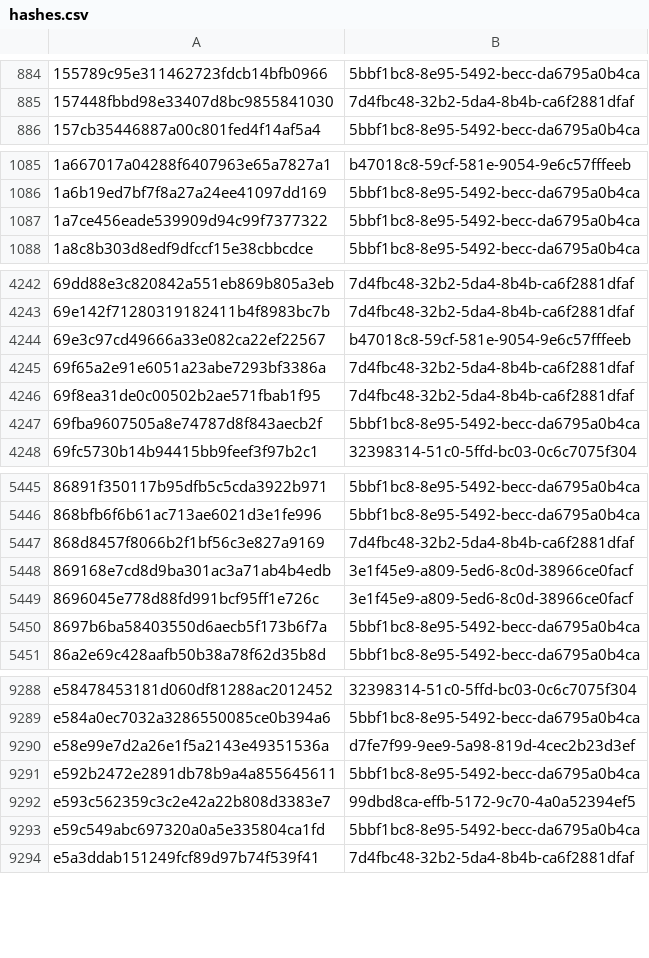
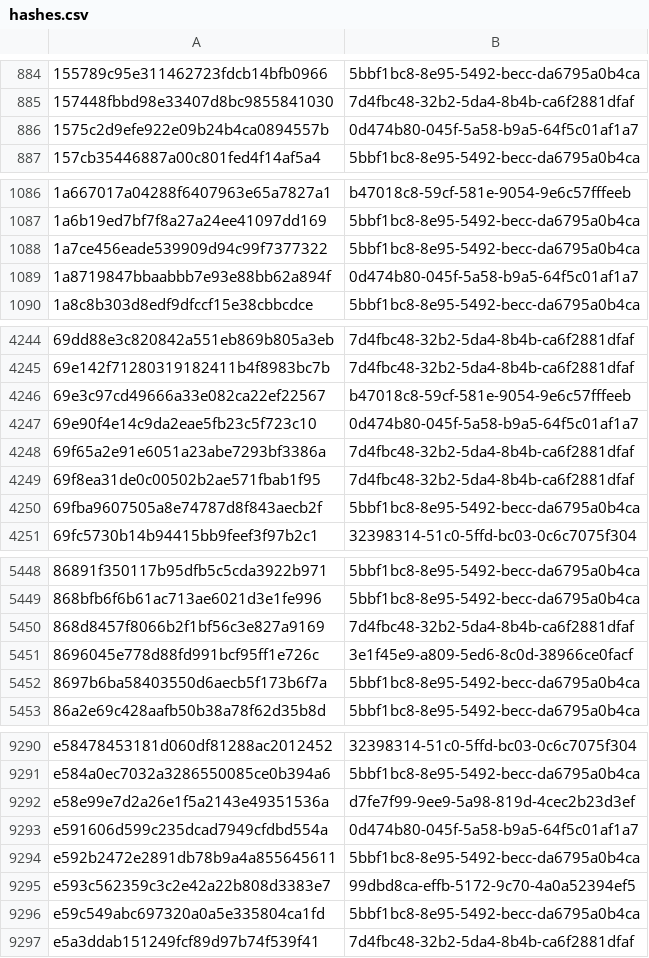
Before and after one commit to AliceGrey/c2magnet-feed, a CSV file: misp/hashes.csv, drawn as a sheet; only a part is shown, gaps mark what is left out; removed rows and columns are numbered as before the commit, all else as after; the diff covers the shown part only; the diff names each change by its address in the sheet, - before the commit and + after, or states it on an @@ line.

```diff
--- a/misp/hashes.csv
+++ b/misp/hashes.csv
+row 886: 1575c2d9efe922e09b24b4ca0894557b | 0d474b80-045f-5a58-b9a5-64f5c01af1a7
+row 1089: 1a8719847bbaabbb7e93e88bb62a894f | 0d474b80-045f-5a58-b9a5-64f5c01af1a7
+row 4247: 69e90f4e14c9da2eae5fb23c5f723c10 | 0d474b80-045f-5a58-b9a5-64f5c01af1a7
-row 5448: 869168e7cd8d9ba301ac3a71ab4b4edb | 3e1f45e9-a809-5ed6-8c0d-38966ce0facf
+row 9293: e591606d599c235dcad7949cfdbd554a | 0d474b80-045f-5a58-b9a5-64f5c01af1a7
```
Also changed, not shown: 1 added row elsewhere in this file, 31 other files.
